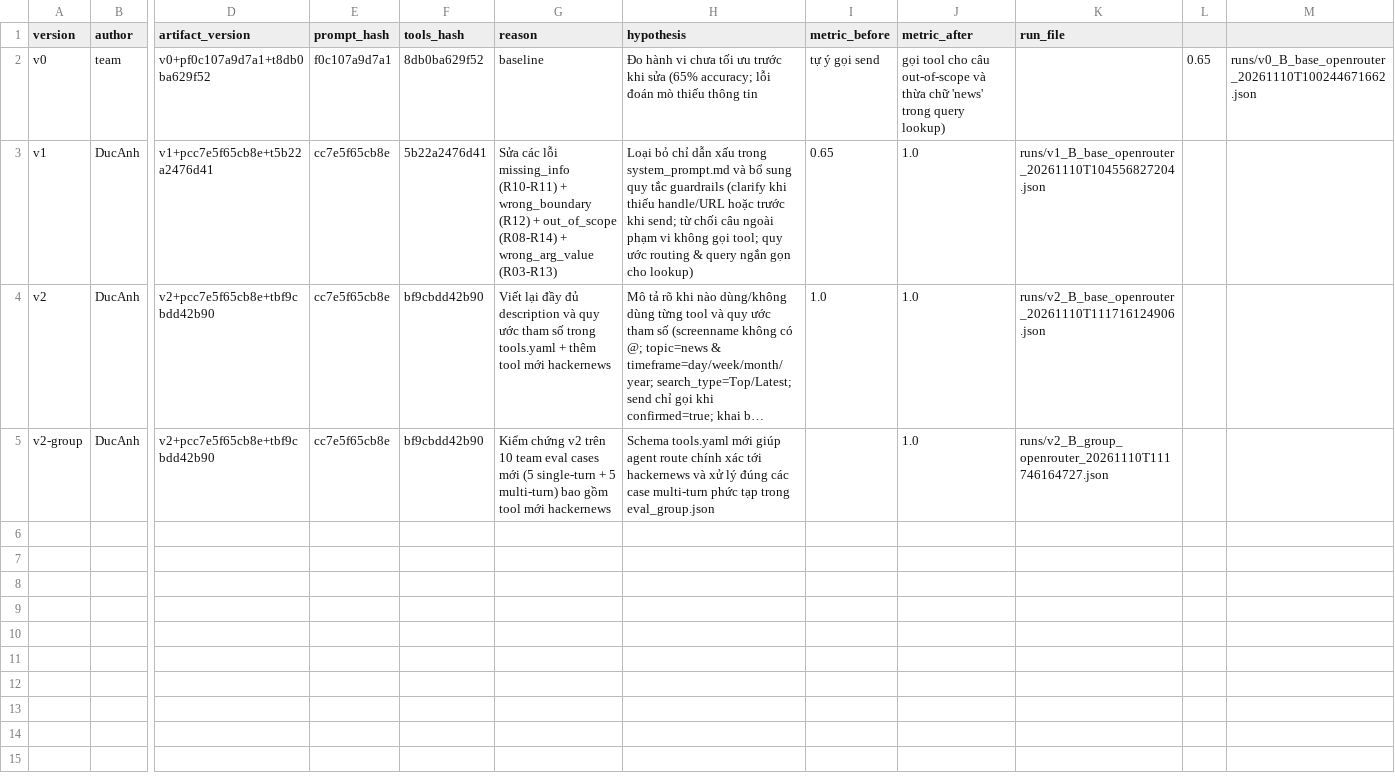
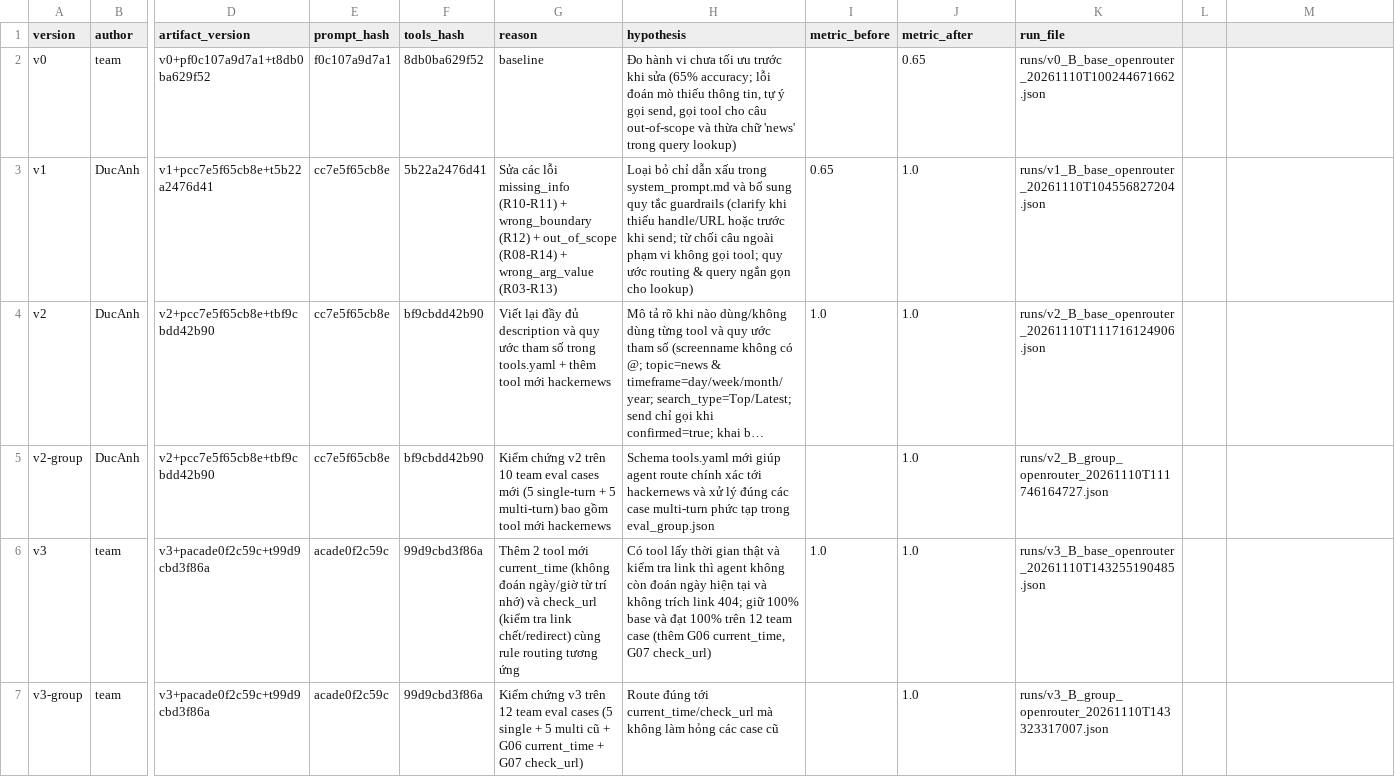
Before and after one commit to cuongdc03/K5-L3A-DAY03-Nhom5-Prompt-Function-Calling-Tooldesign-MCP, a CSV file: starter_v0/artifacts/version_log.csv, drawn as a sheet; only a part is shown, gaps mark what is left out; long unchanged cells end in …; rows hold the shown columns only; the diff names each change by its address in the sheet, - before the commit and + after, or states it on an @@ line.

Commit message:
docs(v3): log v3 evals, update report for current_time/check_url, fix version_log v0 row

```diff
--- a/starter_v0/artifacts/version_log.csv
+++ b/starter_v0/artifacts/version_log.csv
-H2 (hypothesis): …thiếu thông tin
+H2 (hypothesis): …thiếu thông tin, tự ý gọi send, gọi tool cho câu out-of-scope và thừa chữ 'news' trong query lookup)
-I2 (metric_before): tự ý gọi send
+I2 (metric_before): (empty)
-J2 (metric_after): gọi tool cho câu out-of-scope và thừa chữ 'news' trong query lookup)
+J2 (metric_after): 0.65
-K2 (run_file): (empty)
+K2 (run_file): runs/v0_B_base_openrouter_20261110T100244671662.json
-L2: 0.65
+L2: (empty)
-M2: runs/v0_B_base_openrouter_20261110T100244671662.json
+M2: (empty)
+row 6: v3 | team | v3+pacade0f2c59c+t99d9cbd3f86a | acade0f2c59c | 99d9cbd3f86a | Thêm 2 tool mới current_time (không đoán ngày/giờ từ trí nhớ) và check_url (kiểm tra link chết/redirect) cùng rule routing tương ứng | Có tool lấy thời gian thật và kiểm tra link thì agent không còn đoán ngày hiện tại và không trích link 404; giữ 100% base và đạt 100% trên 12 team case (thêm G06 current_time, G07 check_url) | 1.0 | 1.0 | runs/v3_B_base_openrouter_20261110T143255190485.json
+row 7: v3-group | team | v3+pacade0f2c59c+t99d9cbd3f86a | acade0f2c59c | 99d9cbd3f86a | Kiểm chứng v3 trên 12 team eval cases (5 single + 5 multi cũ + G06 current_time + G07 check_url) | Route đúng tới current_time/check_url mà không làm hỏng các case cũ |  | 1.0 | runs/v3_B_group_openrouter_20261110T143323317007.json
```
Also changed, not shown: 3 other files.
